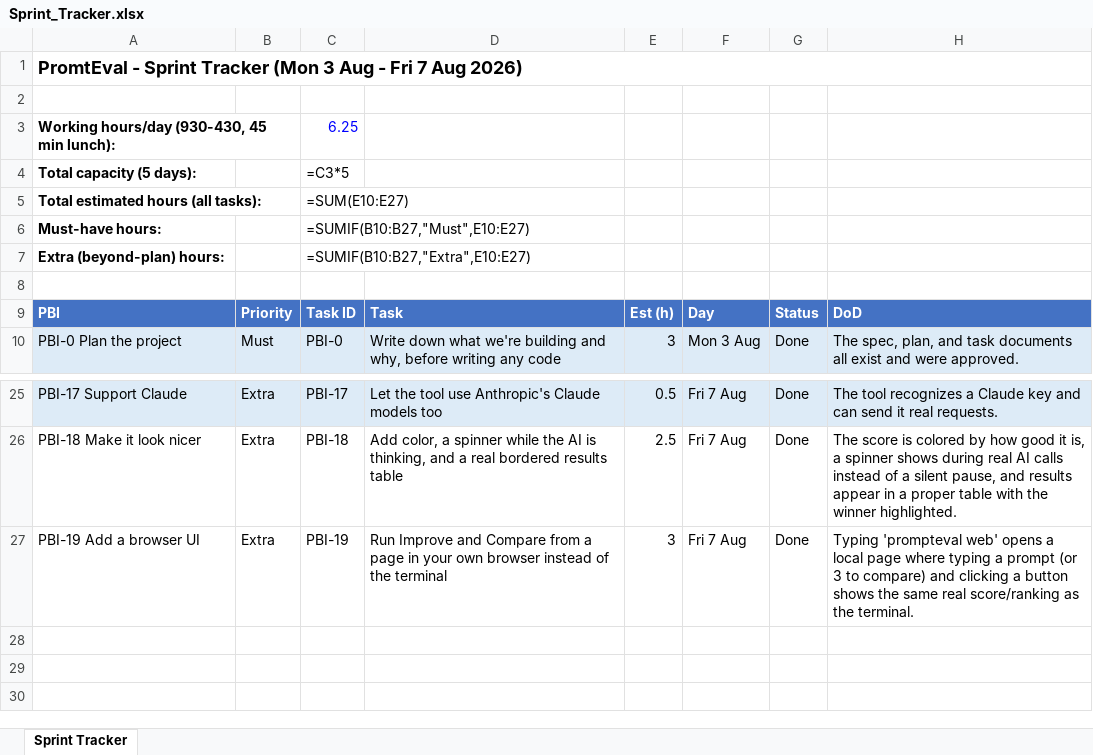
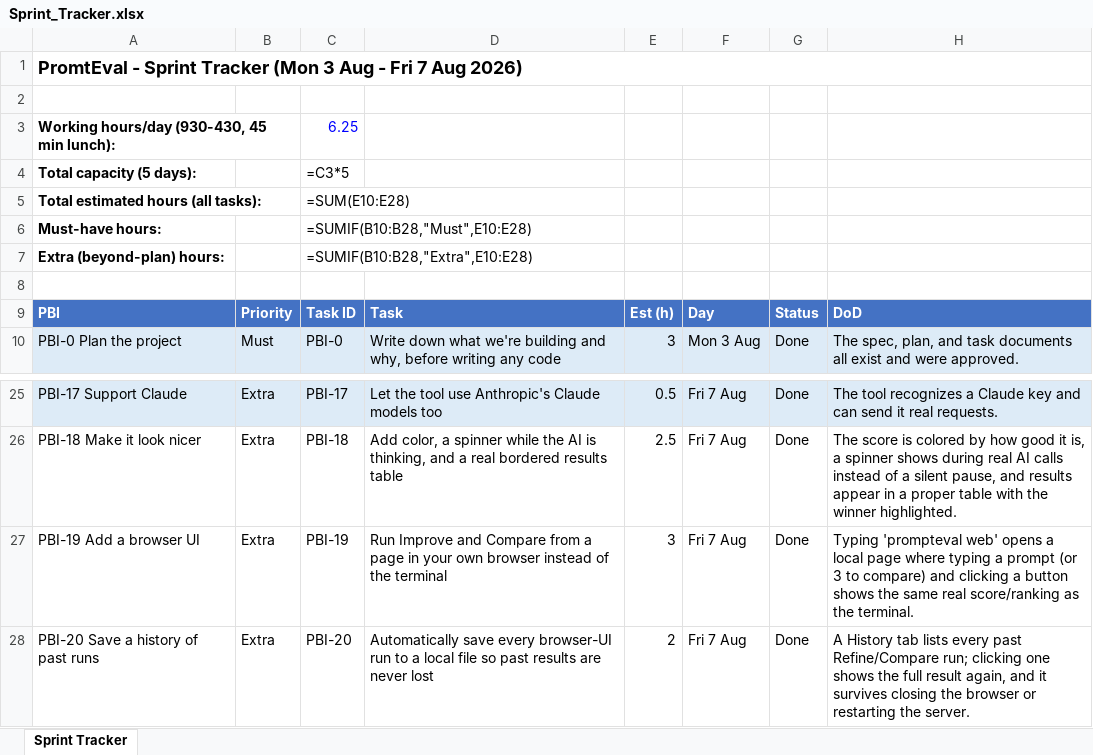
Before and after one commit to harsh28708-sys/Prompts1, an Excel workbook: Sprint_Tracker.xlsx, sheet Sprint Tracker, drawn as a sheet; only a part is shown, gaps mark what is left out; values as stored, in another font and other column widths than the file's, no borders; formulas without a stored value are shown as written; the diff names each change by its address in the sheet, - before the commit and + after, or states it on an @@ line.

```diff
--- a/Sprint_Tracker.xlsx (sheet Sprint Tracker)
+++ b/Sprint_Tracker.xlsx (sheet Sprint Tracker)
-C5: =SUM(E10:E27)
+C5: =SUM(E10:E28)
-C6: =SUMIF(B10:B27,"Must",E10:E27)
+C6: =SUMIF(B10:B28,"Must",E10:E28)
-C7: =SUMIF(B10:B27,"Extra",E10:E27)
+C7: =SUMIF(B10:B28,"Extra",E10:E28)
+row 28: PBI-20 Save a history of past runs | Extra | PBI-20 | Automatically save every browser-UI run to a local file so past results are never lost | 2 | Fri 7 Aug | Done | A History tab lists every past Refine/Compare run; clicking one shows the full result again, and it survives closing the browser or restarting the server.
```
Also changed, not shown: 7 other files.
